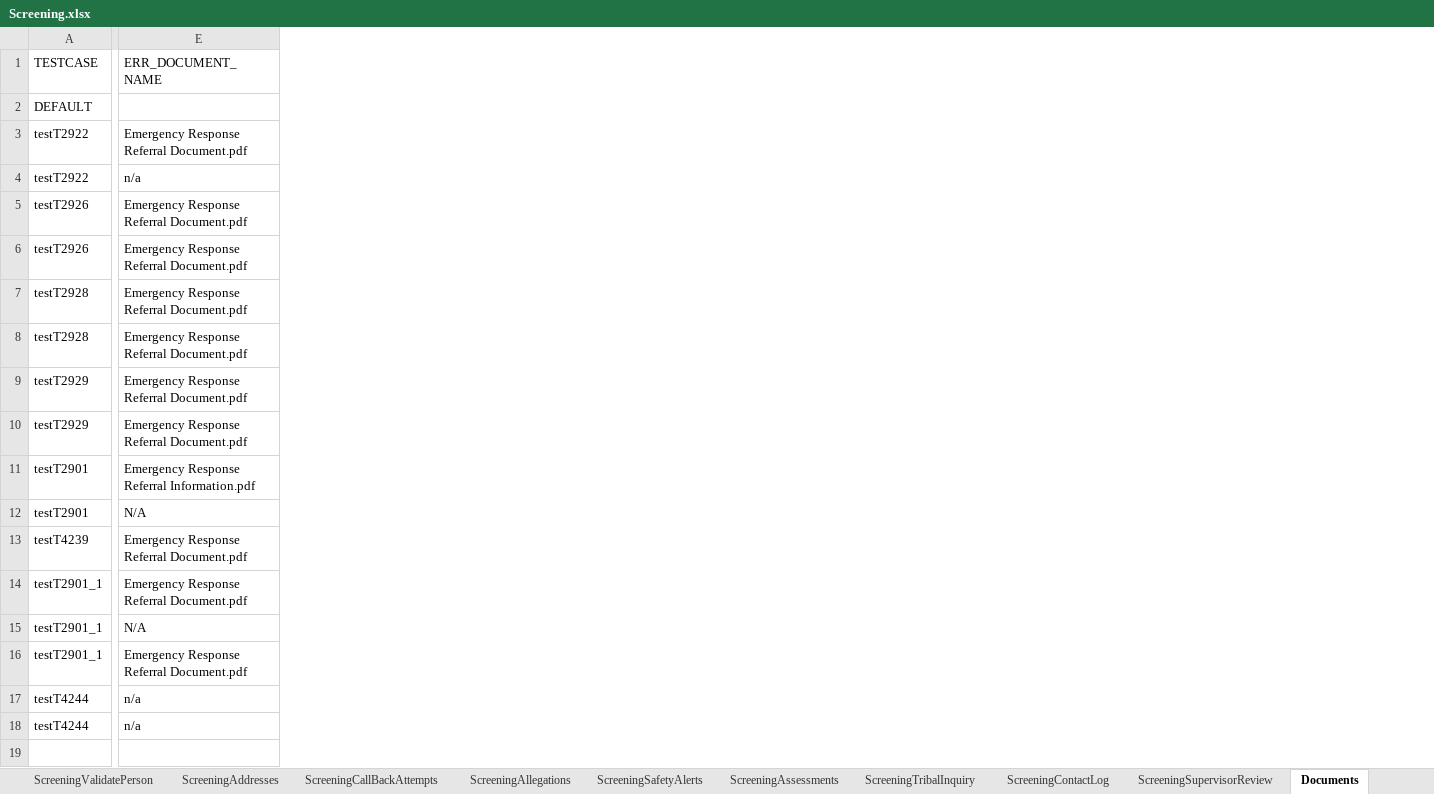
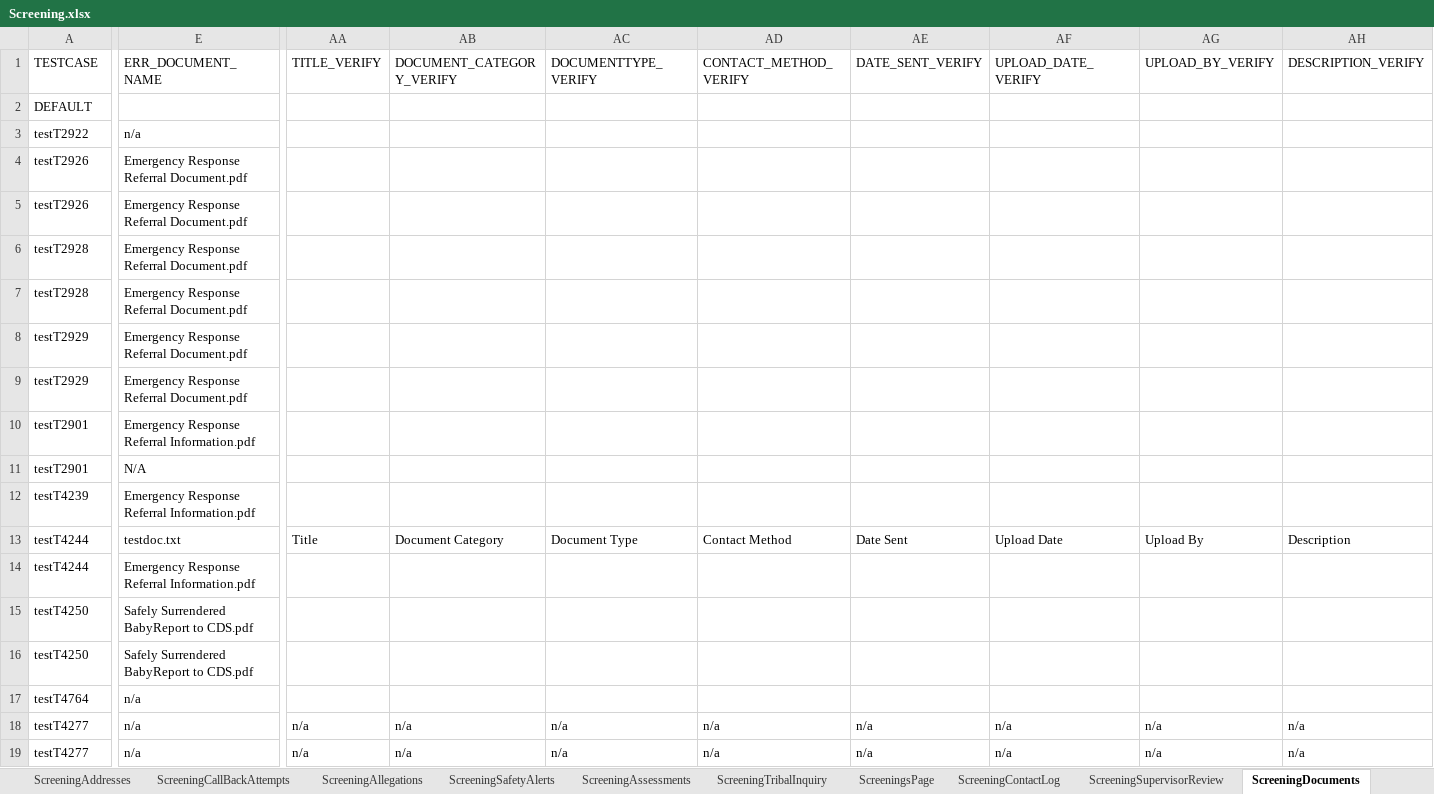
Before and after one commit to Yaswanthkumar-Naidu/TestDataExcel, an Excel workbook: Screening.xlsx, sheet ScreeningDocuments, drawn as a sheet; only a part is shown, gaps mark what is left out; values as stored, in another font and other column widths than the file's, no cell formats; removed rows and columns are numbered as before the commit, all else as after; rows hold the shown columns only; the diff covers the shown part only; the diff names each change by its address in the sheet, - before the commit and + after, or states it on an @@ line.

Commit message:
Add files via upload

```diff
--- a/Screening.xlsx (sheet ScreeningDocuments)
+++ b/Screening.xlsx (sheet ScreeningDocuments)
-sheet tab: Documents
+sheet tab: ScreeningDocuments
+column AA (TITLE_VERIFY), row 13: Title
+column AB (DOCUMENT_CATEGORY_VERIFY), row 13: Document Category
+column AC (DOCUMENTTYPE_VERIFY), row 13: Document Type
+column AD (CONTACT_METHOD_VERIFY), row 13: Contact Method
+column AE (DATE_SENT_VERIFY), row 13: Date Sent
+column AF (UPLOAD_DATE_VERIFY), row 13: Upload Date
+column AG (UPLOAD_BY_VERIFY), row 13: Upload By
+column AH (DESCRIPTION_VERIFY), row 13: Description
-E3 (ERR_DOCUMENT_NAME): Emergency Response Referral Document.pdf
+E3 (ERR_DOCUMENT_NAME): n/a
-row 4: testT2922 | n/a
-E12 (ERR_DOCUMENT_NAME): Emergency Response Referral Document.pdf
+E12 (ERR_DOCUMENT_NAME): Emergency Response Referral Information.pdf
-row 14: testT2901_1 | Emergency Response Referral Document.pdf
-row 15: testT2901_1 | N/A
-row 16: testT2901_1 | Emergency Response Referral Document.pdf
-E13 (ERR_DOCUMENT_NAME): n/a
+E13 (ERR_DOCUMENT_NAME): testdoc.txt
+row 14: testT4244 | Emergency Response Referral Information.pdf
+row 15: testT4250 | Safely Surrendered BabyReport to CDS.pdf
+row 16: testT4250 | Safely Surrendered BabyReport to CDS.pdf
-A17 (TESTCASE): testT4244
+A17 (TESTCASE): testT4764
+row 18: testT4277 | n/a | n/a | n/a | n/a | n/a | n/a | n/a | n/a | n/a
+row 19: testT4277 | n/a | n/a | n/a | n/a | n/a | n/a | n/a | n/a | n/a
```
Also changed, not shown: 5 edited cells elsewhere in this sheet, sheet ScreeningDetails, sheet ScreeningPersons, sheet ScreeningContactLog, sheet ScreeningsPage, sheet ScreeningValidatePerson, sheet ScreeningTribalInquiry, 13 more sheets, other sheet tabs, cell formats.
